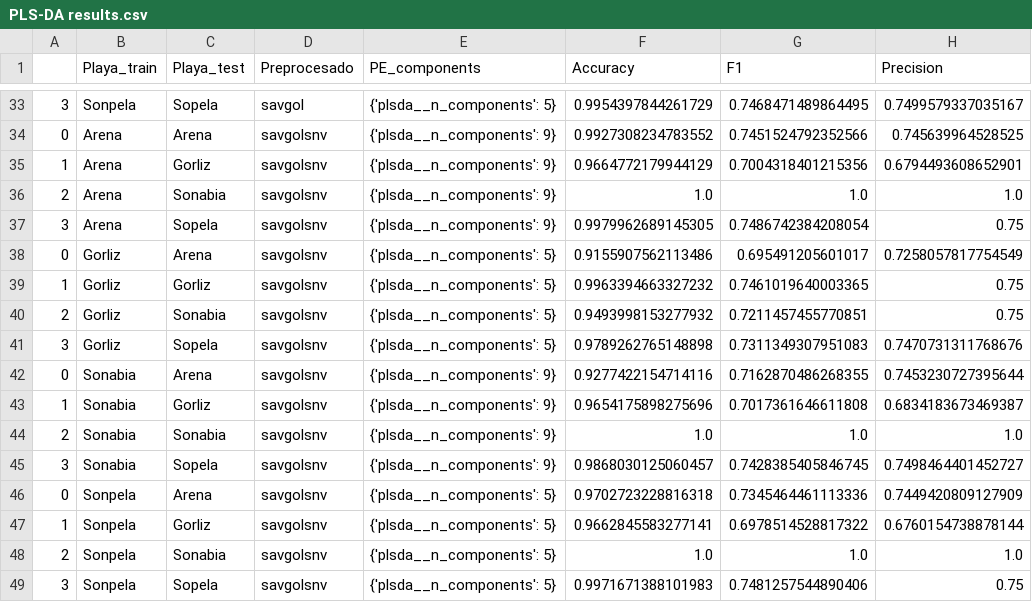
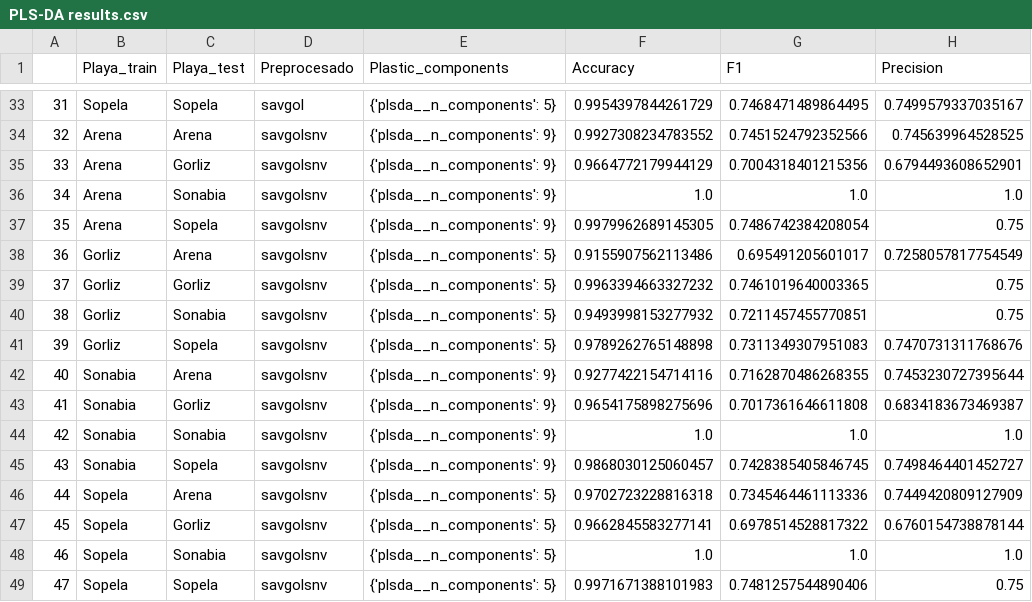
Before and after one commit to UnaiFam/TFM, a CSV file: PLS-DA results.csv, drawn as a sheet; only a part is shown, gaps mark what is left out; the diff covers the shown part only; the diff names each change by its address in the sheet, - before the commit and + after, or states it on an @@ line.

```diff
--- a/PLS-DA results.csv
+++ b/PLS-DA results.csv
-E1: PE_components
+E1: Plastic_components
-A33: 3
+A33: 31
-B33 (Playa_train): Sonpela
+B33 (Playa_train): Sopela
-A34: 0
+A34: 32
-A35: 1
+A35: 33
-A36: 2
+A36: 34
-A37: 3
+A37: 35
-A38: 0
+A38: 36
-A39: 1
+A39: 37
-A40: 2
+A40: 38
-A41: 3
+A41: 39
-A42: 0
+A42: 40
-A43: 1
+A43: 41
-A44: 2
+A44: 42
-A45: 3
+A45: 43
-A46: 0
+A46: 44
-B46:B49 (Playa_train): Sonpela
+B46:B49 (Playa_train): Sopela
-A47: 1
+A47: 45
-A48: 2
+A48: 46
-A49: 3
+A49: 47
```
Also changed, not shown: 34 edited cells elsewhere in this file, SIMCA results.csv, 16 other files.
